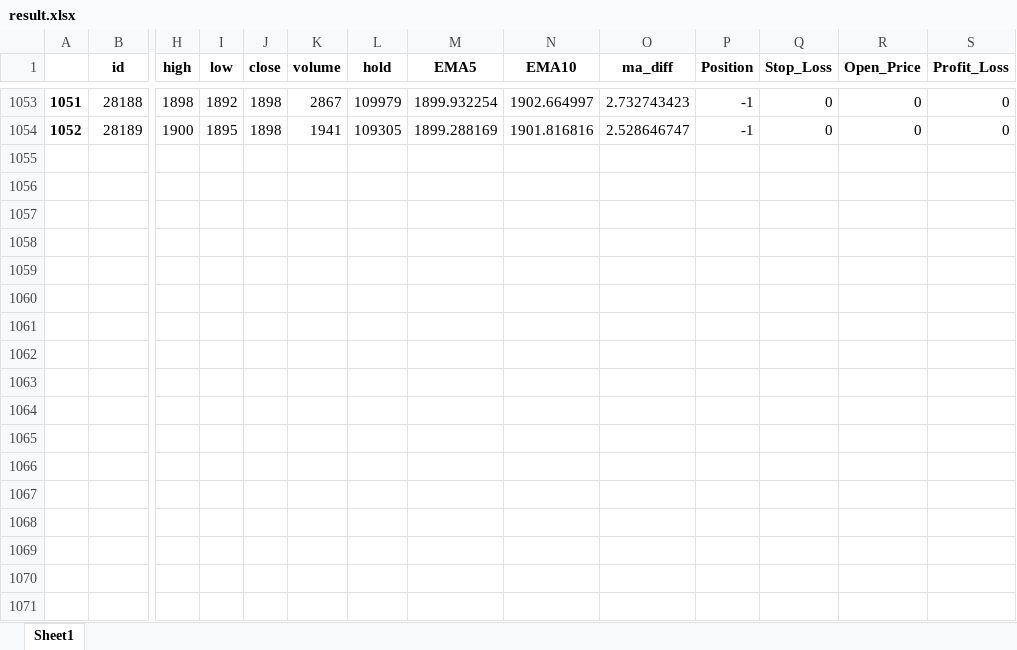
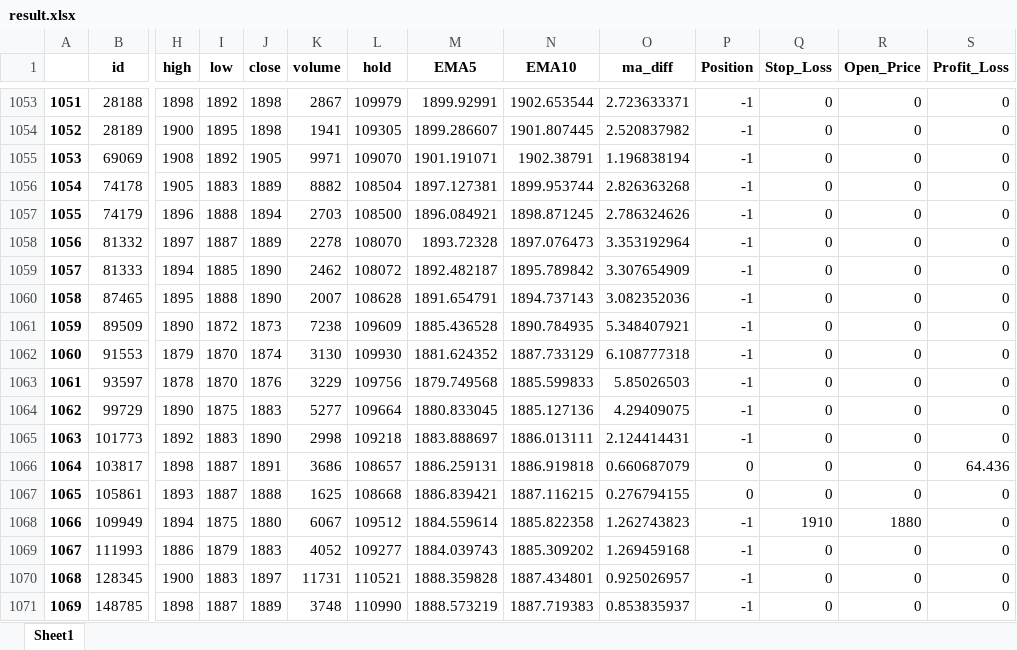
Before and after one commit to blitzfeng/myQuant, an Excel workbook: result.xlsx, sheet Sheet1, drawn as a sheet; only a part is shown, gaps mark what is left out; values as stored, in another font and other column widths than the file's, no borders; rows hold the shown columns only; the diff covers the shown part only; the diff names each change by its address in the sheet, - before the commit and + after, or states it on an @@ line.

```diff
--- a/result.xlsx (sheet Sheet1)
+++ b/result.xlsx (sheet Sheet1)
-M1053 (EMA5): 1899.932254
+M1053 (EMA5): 1899.92991
-N1053 (EMA10): 1902.664997
+N1053 (EMA10): 1902.653544
-O1053 (ma_diff): 2.732743423
+O1053 (ma_diff): 2.723633371
-M1054 (EMA5): 1899.288169
+M1054 (EMA5): 1899.286607
-N1054 (EMA10): 1901.816816
+N1054 (EMA10): 1901.807445
-O1054 (ma_diff): 2.528646747
+O1054 (ma_diff): 2.520837982
+row 1055: 1053 | 69069 | 1908 | 1892 | 1905 | 9971 | 109070 | 1901.191071 | 1902.38791 | 1.196838194 | -1 | 0 | 0 | 0
+row 1056: 1054 | 74178 | 1905 | 1883 | 1889 | 8882 | 108504 | 1897.127381 | 1899.953744 | 2.826363268 | -1 | 0 | 0 | 0
+row 1057: 1055 | 74179 | 1896 | 1888 | 1894 | 2703 | 108500 | 1896.084921 | 1898.871245 | 2.786324626 | -1 | 0 | 0 | 0
+row 1058: 1056 | 81332 | 1897 | 1887 | 1889 | 2278 | 108070 | 1893.72328 | 1897.076473 | 3.353192964 | -1 | 0 | 0 | 0
+row 1059: 1057 | 81333 | 1894 | 1885 | 1890 | 2462 | 108072 | 1892.482187 | 1895.789842 | 3.307654909 | -1 | 0 | 0 | 0
+row 1060: 1058 | 87465 | 1895 | 1888 | 1890 | 2007 | 108628 | 1891.654791 | 1894.737143 | 3.082352036 | -1 | 0 | 0 | 0
+row 1061: 1059 | 89509 | 1890 | 1872 | 1873 | 7238 | 109609 | 1885.436528 | 1890.784935 | 5.348407921 | -1 | 0 | 0 | 0
+row 1062: 1060 | 91553 | 1879 | 1870 | 1874 | 3130 | 109930 | 1881.624352 | 1887.733129 | 6.108777318 | -1 | 0 | 0 | 0
+row 1063: 1061 | 93597 | 1878 | 1870 | 1876 | 3229 | 109756 | 1879.749568 | 1885.599833 | 5.85026503 | -1 | 0 | 0 | 0
+row 1064: 1062 | 99729 | 1890 | 1875 | 1883 | 5277 | 109664 | 1880.833045 | 1885.127136 | 4.29409075 | -1 | 0 | 0 | 0
+row 1065: 1063 | 101773 | 1892 | 1883 | 1890 | 2998 | 109218 | 1883.888697 | 1886.013111 | 2.124414431 | -1 | 0 | 0 | 0
+row 1066: 1064 | 103817 | 1898 | 1887 | 1891 | 3686 | 108657 | 1886.259131 | 1886.919818 | 0.660687079 | 0 | 0 | 0 | 64.436
+row 1067: 1065 | 105861 | 1893 | 1887 | 1888 | 1625 | 108668 | 1886.839421 | 1887.116215 | 0.276794155 | 0 | 0 | 0 | 0
+row 1068: 1066 | 109949 | 1894 | 1875 | 1880 | 6067 | 109512 | 1884.559614 | 1885.822358 | 1.262743823 | -1 | 1910 | 1880 | 0
+row 1069: 1067 | 111993 | 1886 | 1879 | 1883 | 4052 | 109277 | 1884.039743 | 1885.309202 | 1.269459168 | -1 | 0 | 0 | 0
+row 1070: 1068 | 128345 | 1900 | 1883 | 1897 | 11731 | 110521 | 1888.359828 | 1887.434801 | 0.925026957 | -1 | 0 | 0 | 0
+row 1071: 1069 | 148785 | 1898 | 1887 | 1889 | 3748 | 110990 | 1888.573219 | 1887.719383 | 0.853835937 | -1 | 0 | 0 | 0
```
Also changed, not shown: 64 added rows and 60 edited cells elsewhere in this sheet, FG2405_test.xlsx, SA2409_test.xlsx, 4 other files.
